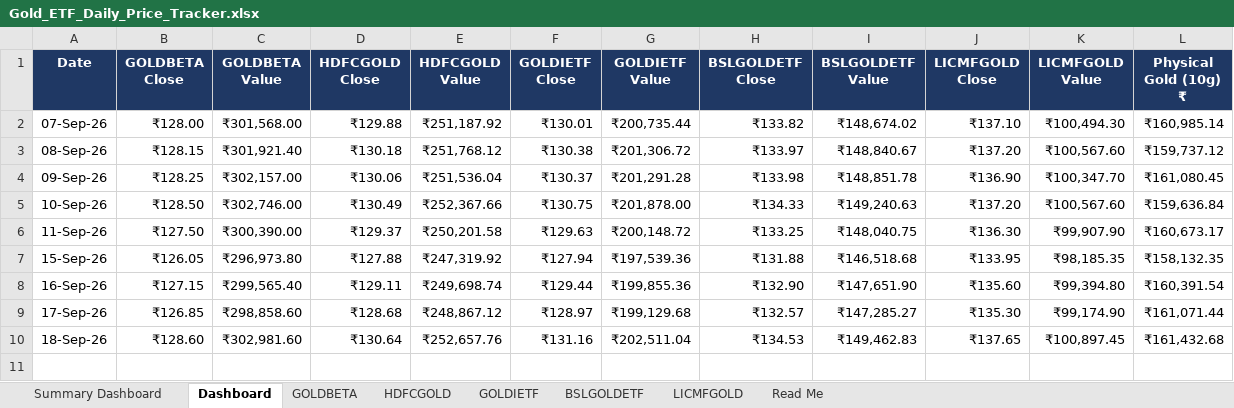
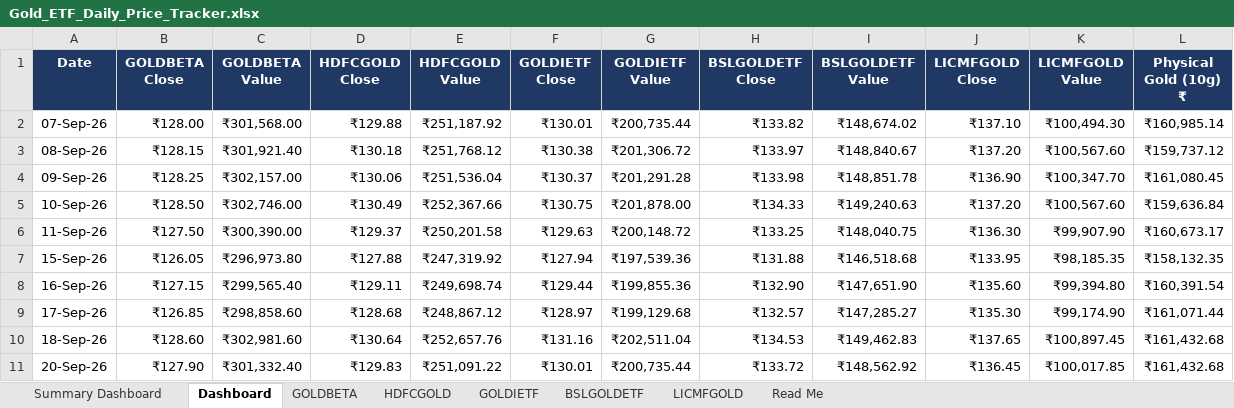
Before and after one commit to 25021141139Preetam/ETF-Gold_Tracker, an Excel workbook: Gold_ETF_Daily_Price_Tracker.xlsx, sheet Dashboard, drawn as a sheet; values as stored, in another font and other column widths than the file's, no borders; conditional formats not drawn; the diff names each change by its address in the sheet, - before the commit and + after, or states it on an @@ line.

```diff
--- a/Gold_ETF_Daily_Price_Tracker.xlsx (sheet Dashboard)
+++ b/Gold_ETF_Daily_Price_Tracker.xlsx (sheet Dashboard)
+row 11: 20-Sep-26 | ₹127.90 | ₹301,332.40 | ₹129.83 | ₹251,091.22 | ₹130.01 | ₹200,735.44 | ₹133.72 | ₹148,562.92 | ₹136.45 | ₹100,017.85 | ₹161,432.68
```
Also changed, not shown: sheet BSLGOLDETF, sheet HDFCGOLD, sheet GOLDIETF, sheet GOLDBETA, sheet LICMFGOLD, 5 other files.
